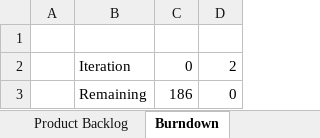
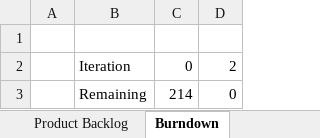
Before and after one commit to Anmol123-hub/tesla-sapHybris-Team5, an Excel workbook: Product-Backlog.xlsx, sheet Burndown, drawn as a sheet; values as stored, in another font and other column widths than the file's, no borders; charts and pictures not drawn; the diff names each change by its address in the sheet, - before the commit and + after, or states it on an @@ line.

```diff
--- a/Product-Backlog.xlsx (sheet Burndown)
+++ b/Product-Backlog.xlsx (sheet Burndown)
-C3: 186
+C3: 214
```
Also changed, not shown: sheet Product Backlog, charts or pictures, 3 other files.
